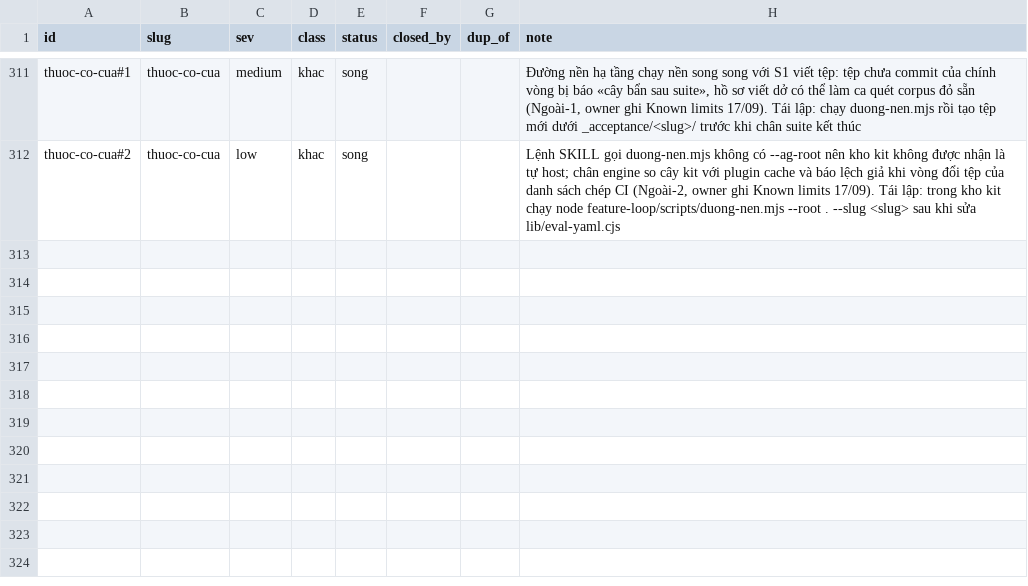
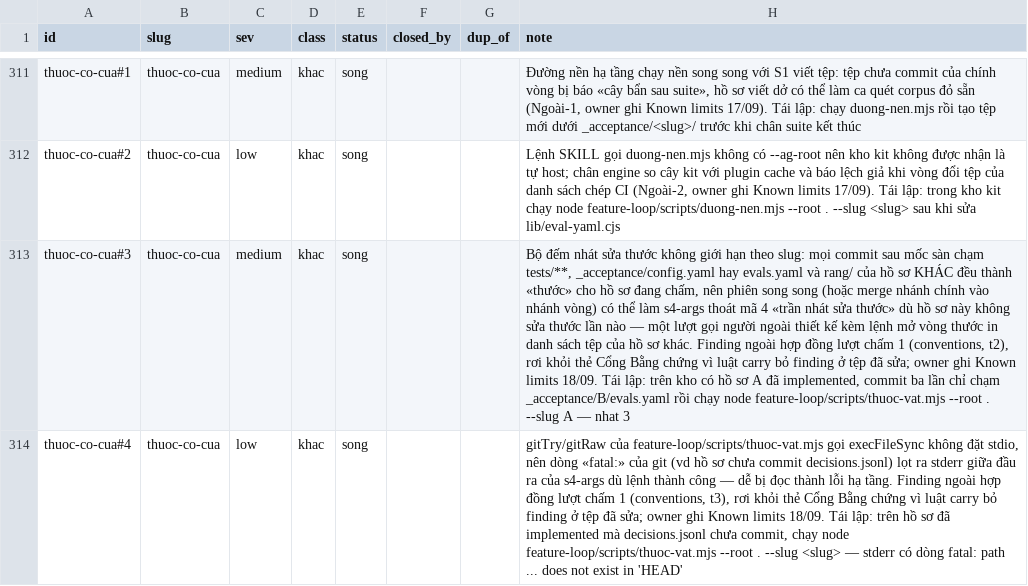
Before and after one commit to phanlemanh/acceptance-gate-kit, a TSV file: docs/research/known-limits-ledger.tsv, drawn as a sheet; only a part is shown, gaps mark what is left out; the diff names each change by its address in the sheet, - before the commit and + after, or states it on an @@ line.

```diff
--- a/docs/research/known-limits-ledger.tsv
+++ b/docs/research/known-limits-ledger.tsv
+row 313: thuoc-co-cua#3 | thuoc-co-cua | medium | khac | song |  |  | Bộ đếm nhát sửa thước không giới hạn theo slug: mọi commit sau mốc sàn chạm tests/**, _acceptance/config.yaml hay evals.yaml và rang/ của hồ sơ KHÁC đều thành «thước» cho hồ sơ đang chấm, nên phiên song song (hoặc merge nhánh chính vào nhánh vòng) có thể làm s4-args thoát mã 4 «trần nhát sửa thước» dù hồ sơ này không sửa thước lần nào — một lượt gọi người ngoài thiết kế kèm lệnh mở vòng thước in danh sách tệp của hồ sơ khác. Finding ngoài hợp đồng lượt chấm 1 (conventions, t2), rơi khỏi thẻ Cổng Bằng chứng vì luật carry bỏ finding ở tệp đã sửa; owner ghi Known limits 18/09. Tái lập: trên kho có hồ sơ A đã implemented, commit ba lần chỉ chạm _acceptance/B/evals.yaml rồi chạy node feature-loop/scripts/thuoc-vat.mjs --root . --slug A — nhat 3
+row 314: thuoc-co-cua#4 | thuoc-co-cua | low | khac | song |  |  | gitTry/gitRaw của feature-loop/scripts/thuoc-vat.mjs gọi execFileSync không đặt stdio, nên dòng «fatal:» của git (vd hồ sơ chưa commit decisions.jsonl) lọt ra stderr giữa đầu ra của s4-args dù lệnh thành công — dễ bị đọc thành lỗi hạ tầng. Finding ngoài hợp đồng lượt chấm 1 (conventions, t3), rơi khỏi thẻ Cổng Bằng chứng vì luật carry bỏ finding ở tệp đã sửa; owner ghi Known limits 18/09. Tái lập: trên hồ sơ đã implemented mà decisions.jsonl chưa commit, chạy node feature-loop/scripts/thuoc-vat.mjs --root . --slug <slug> — stderr có dòng fatal: path ... does not exist in 'HEAD'
```
